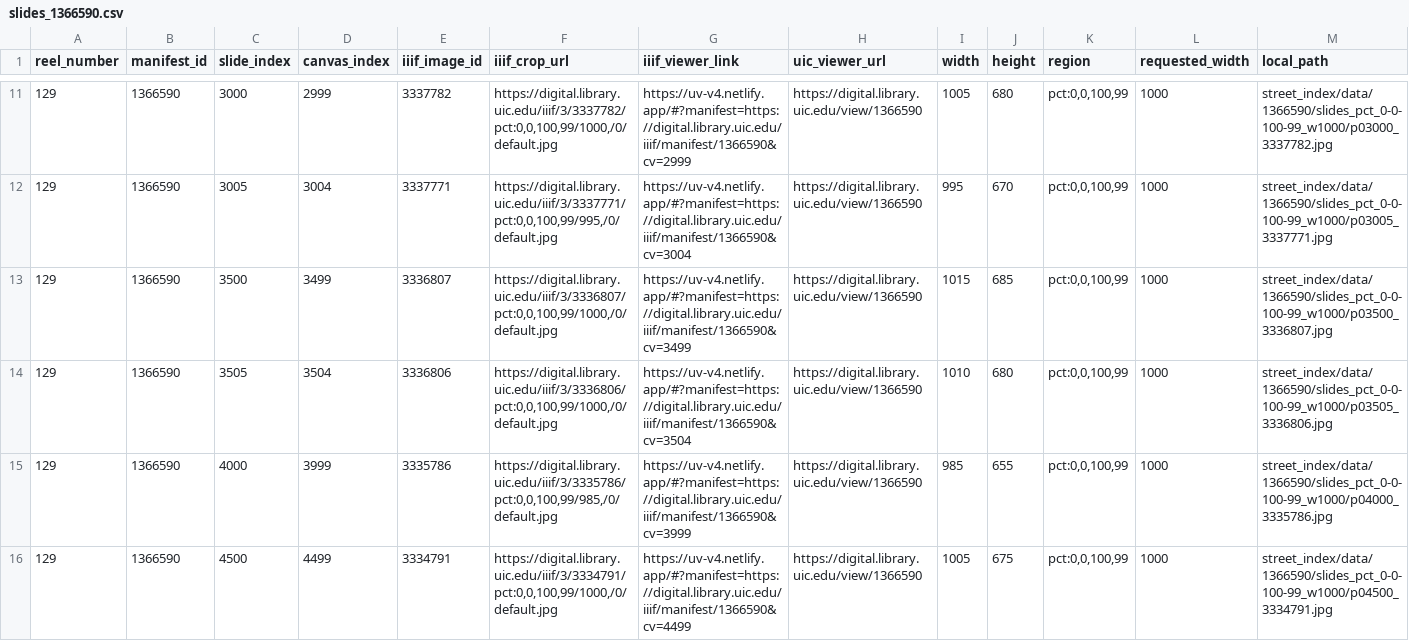
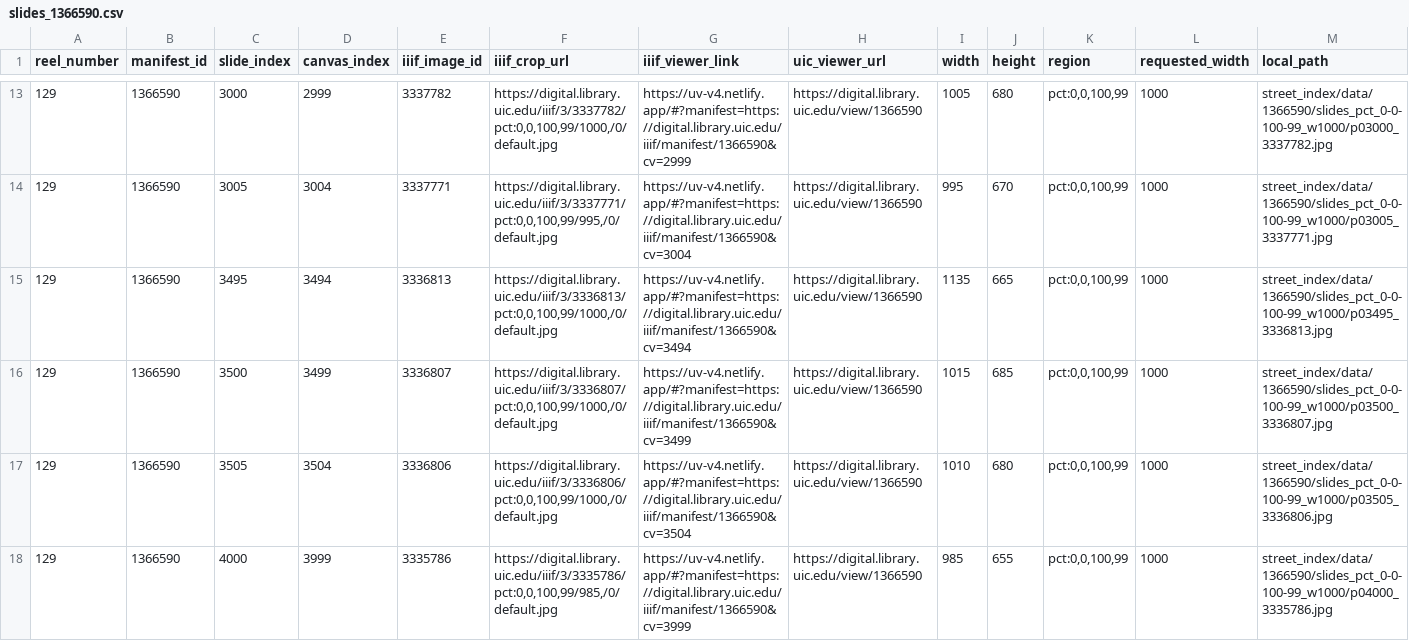
Before and after one commit to timblackburn/chicago_permit_viewer, a CSV file: street_index/index/slides_1366590.csv, drawn as a sheet; only a part is shown, gaps mark what is left out; the shorter side is filled out with more unchanged rows; rows hold the shown columns only; the diff covers the shown part only; the diff names each change by its address in the sheet, - before the commit and + after, or states it on an @@ line.

```diff
--- a/street_index/index/slides_1366590.csv
+++ b/street_index/index/slides_1366590.csv
+row 15: 129 | 1366590 | 3495 | 3494 | 3336813 | https://digital.library.uic.edu/iiif/3/3336813/pct:0,0,100,99/1000,/0/default.jpg | https://uv-v4.netlify.app/#?manifest=https://digital.library.uic.edu/iiif/manifest/1366590&cv=3494 | https://digital.library.uic.edu/view/1366590 | 1135 | 665 | pct:0,0,100,99 | 1000 | street_index/data/1366590/slides_pct_0-0-100-99_w1000/p03495_3336813.jpg
```
Also changed, not shown: 4 added rows elsewhere in this file, street_index/index/slides_1342936.csv, street_index/index/slides_1347469.csv, 56 other files.
